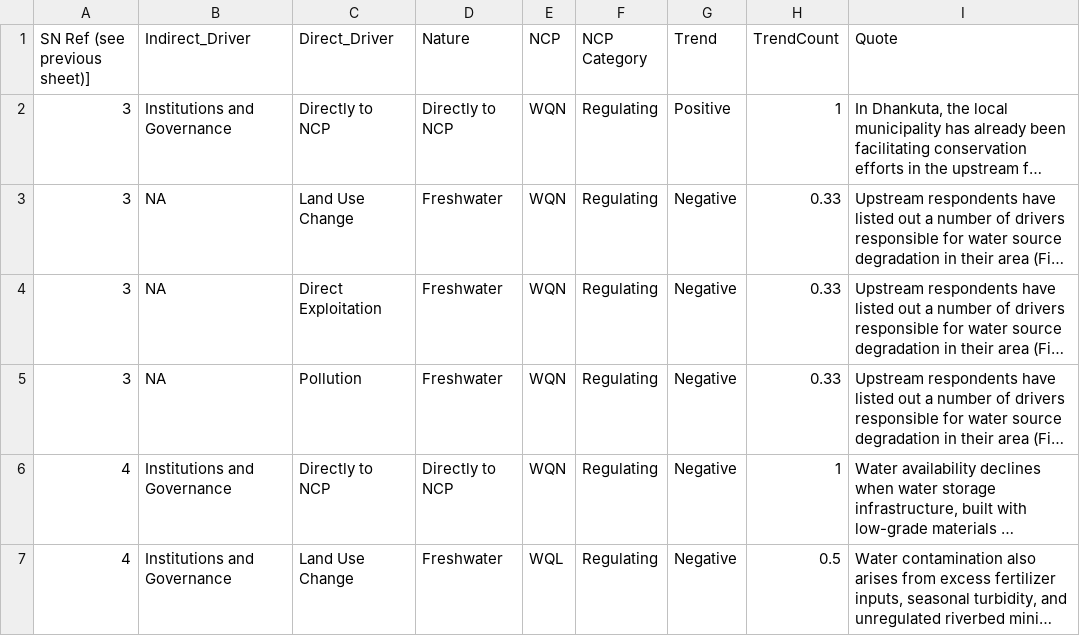
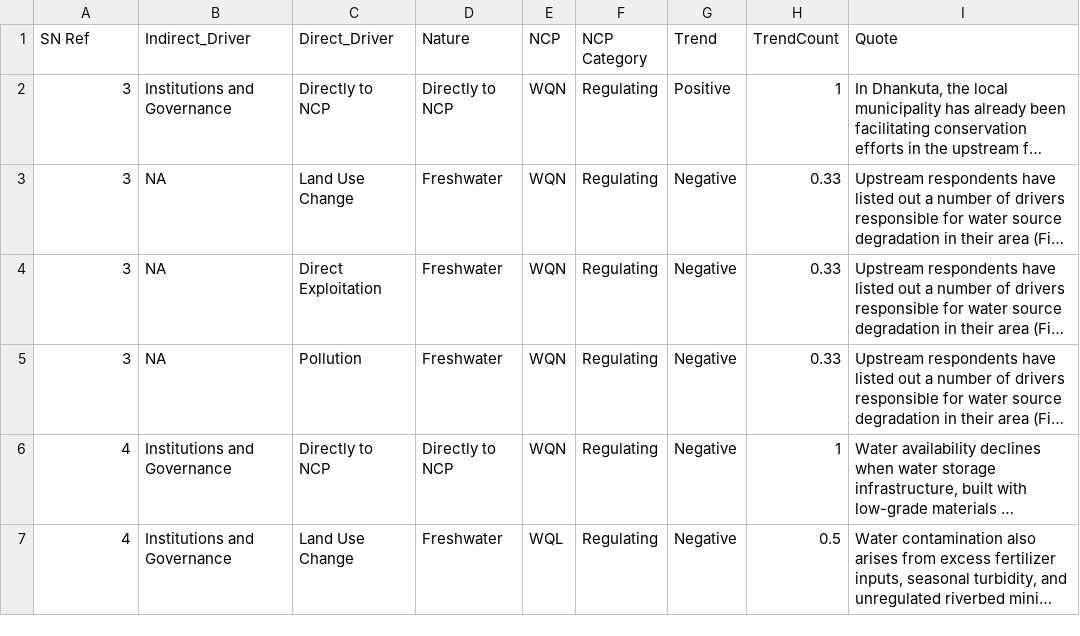
Before and after one commit to biraj-ad/r4dLiteratureReview_GithubRep, a CSV file: ForFig5_6_DriversTrends.csv, drawn as a sheet; only a part is shown; long unchanged cells end in …; the diff names each change by its address in the sheet, - before the commit and + after, or states it on an @@ line.

Commit message:
Minor changes to excel file

```diff
--- a/ForFig5_6_DriversTrends.csv
+++ b/ForFig5_6_DriversTrends.csv
-A1: SN Ref (see previous sheet)]
+A1: SN Ref
```
Also changed, not shown: ForFig5_NCPCount.csv.
